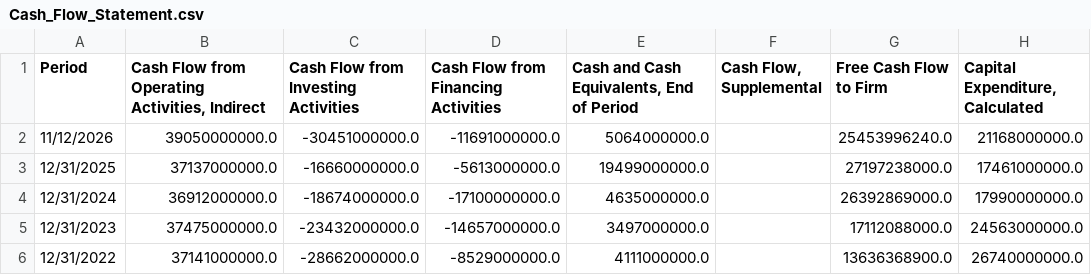
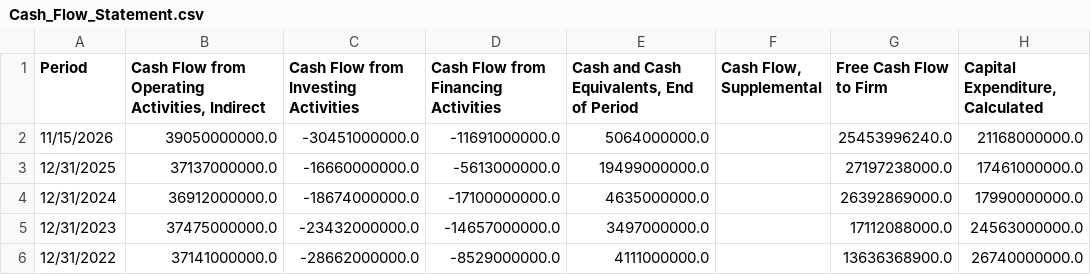
Before and after one commit to crsellinger/NW-Data-Analytics-Capstone, a CSV file: Cash_Flow_Statement.csv, drawn as a sheet; only a part is shown; the diff names each change by its address in the sheet, - before the commit and + after, or states it on an @@ line.

```diff
--- a/Cash_Flow_Statement.csv
+++ b/Cash_Flow_Statement.csv
-A2 (Period): 11/12/2026
+A2 (Period): 11/15/2026
```
Also changed, not shown: Key_Statistics_Data.csv, 13 other files.
